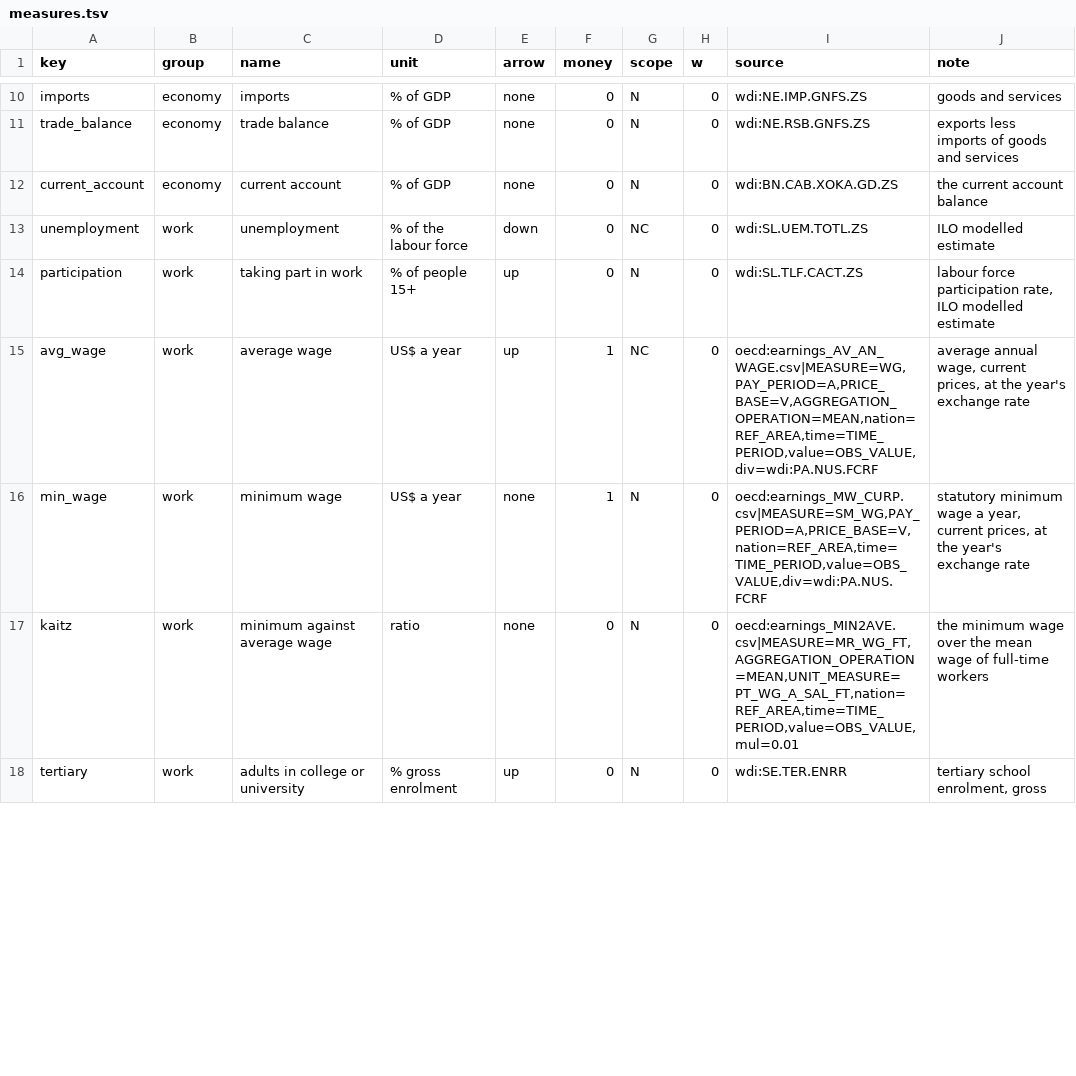
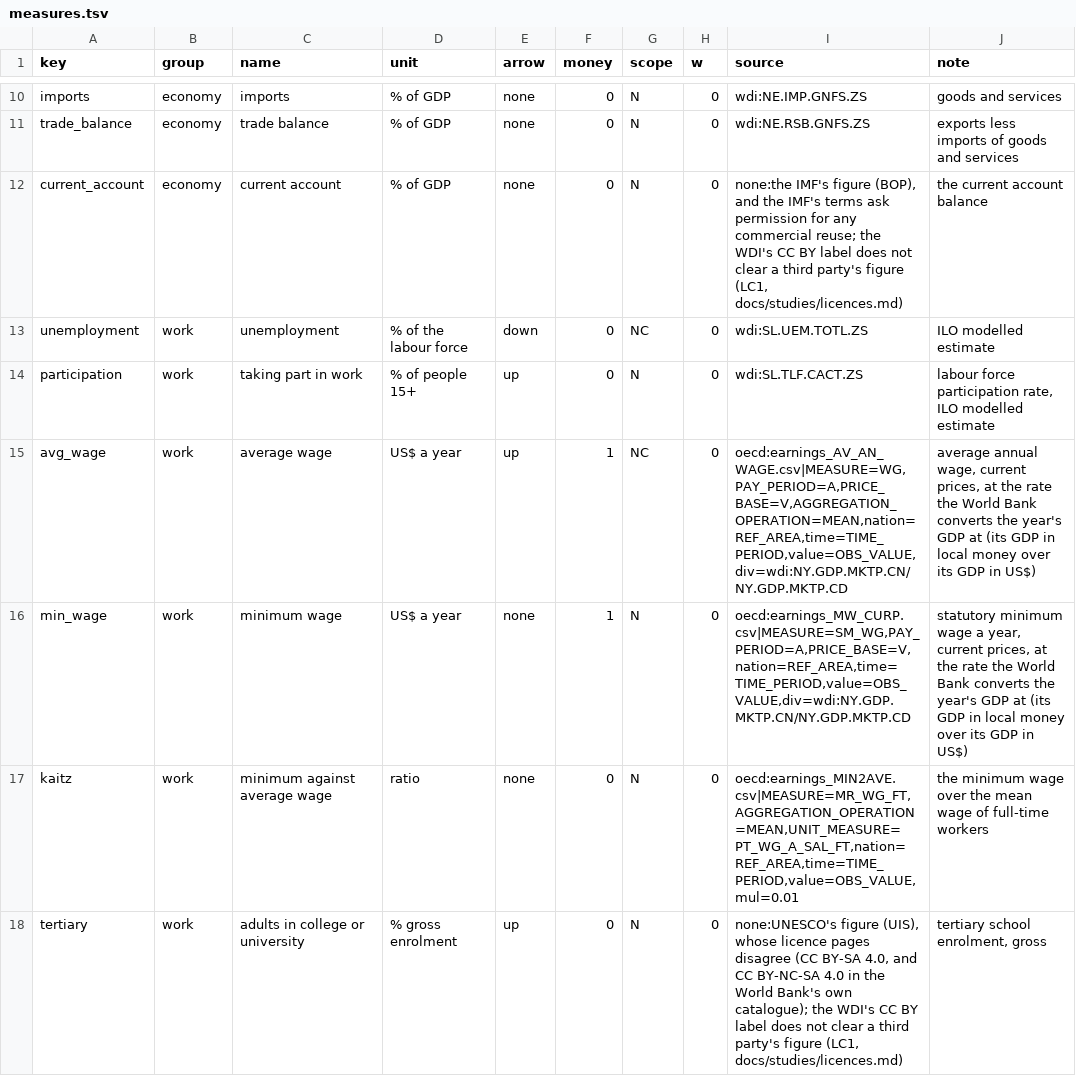
Before and after one commit to 2048Israel/CityBuilderSim, a TSV file: tools/world/measures.tsv, drawn as a sheet; only a part is shown, gaps mark what is left out; the diff covers the shown part only.

```diff
--- a/tools/world/measures.tsv
+++ b/tools/world/measures.tsv
@@ -11,8 +11,8 @@ imports	economy	imports	% of GDP	none	0	N	0	wdi:NE.IMP.GNFS.ZS	goods and service
 trade_balance	economy	trade balance	% of GDP	none	0	N	0	wdi:NE.RSB.GNFS.ZS	exports less imports of goods and services
-current_account	economy	current account	% of GDP	none	0	N	0	wdi:BN.CAB.XOKA.GD.ZS	the current account balance
+current_account	economy	current account	% of GDP	none	0	N	0	none:the IMF's figure (BOP), and the IMF's terms ask permission for any commercial reuse; the WDI's CC BY label does not clear a third party's figure (LC1, docs/studies/licences.md)	the current account balance
 unemployment	work	unemployment	% of the labour force	down	0	NC	0	wdi:SL.UEM.TOTL.ZS	ILO modelled estimate
 participation	work	taking part in work	% of people 15+	up	0	N	0	wdi:SL.TLF.CACT.ZS	labour force participation rate, ILO modelled estimate
-avg_wage	work	average wage	US$ a year	up	1	NC	0	oecd:earnings_AV_AN_WAGE.csv|MEASURE=WG,PAY_PERIOD=A,PRICE_BASE=V,AGGREGATION_OPERATION=MEAN,nation=REF_AREA,time=TIME_PERIOD,value=OBS_VALUE,div=wdi:PA.NUS.FCRF	average annual wage, current prices, at the year's exchange rate
-min_wage	work	minimum wage	US$ a year	none	1	N	0	oecd:earnings_MW_CURP.csv|MEASURE=SM_WG,PAY_PERIOD=A,PRICE_BASE=V,nation=REF_AREA,time=TIME_PERIOD,value=OBS_VALUE,div=wdi:PA.NUS.FCRF	statutory minimum wage a year, current prices, at the year's exchange rate
+avg_wage	work	average wage	US$ a year	up	1	NC	0	oecd:earnings_AV_AN_WAGE.csv|MEASURE=WG,PAY_PERIOD=A,PRICE_BASE=V,AGGREGATION_OPERATION=MEAN,nation=REF_AREA,time=TIME_PERIOD,value=OBS_VALUE,div=wdi:NY.GDP.MKTP.CN/NY.GDP.MKTP.CD	average annual wage, current prices, at the rate the World Bank converts the year's GDP at (its GDP in local money over its GDP in US$)
+min_wage	work	minimum wage	US$ a year	none	1	N	0	oecd:earnings_MW_CURP.csv|MEASURE=SM_WG,PAY_PERIOD=A,PRICE_BASE=V,nation=REF_AREA,time=TIME_PERIOD,value=OBS_VALUE,div=wdi:NY.GDP.MKTP.CN/NY.GDP.MKTP.CD	statutory minimum wage a year, current prices, at the rate the World Bank converts the year's GDP at (its GDP in local money over its GDP in US$)
 kaitz	work	minimum against average wage	ratio	none	0	N	0	oecd:earnings_MIN2AVE.csv|MEASURE=MR_WG_FT,AGGREGATION_OPERATION=MEAN,UNIT_MEASURE=PT_WG_A_SAL_FT,nation=REF_AREA,time=TIME_PERIOD,value=OBS_VALUE,mul=0.01	the minimum wage over the mean wage of full-time workers
-tertiary	work	adults in college or university	% gross enrolment	up	0	N	0	wdi:SE.TER.ENRR	tertiary school enrolment, gross
+tertiary	work	adults in college or university	% gross enrolment	up	0	N	0	none:UNESCO's figure (UIS), whose licence pages disagree (CC BY-SA 4.0, and CC BY-NC-SA 4.0 in the World Bank's own catalogue); the WDI's CC BY label does not clear a third party's figure (LC1, docs/studies/licences.md)	tertiary school enrolment, gross
```
Also changed, not shown: 21 edited cells elsewhere in this file, 5 other files.
